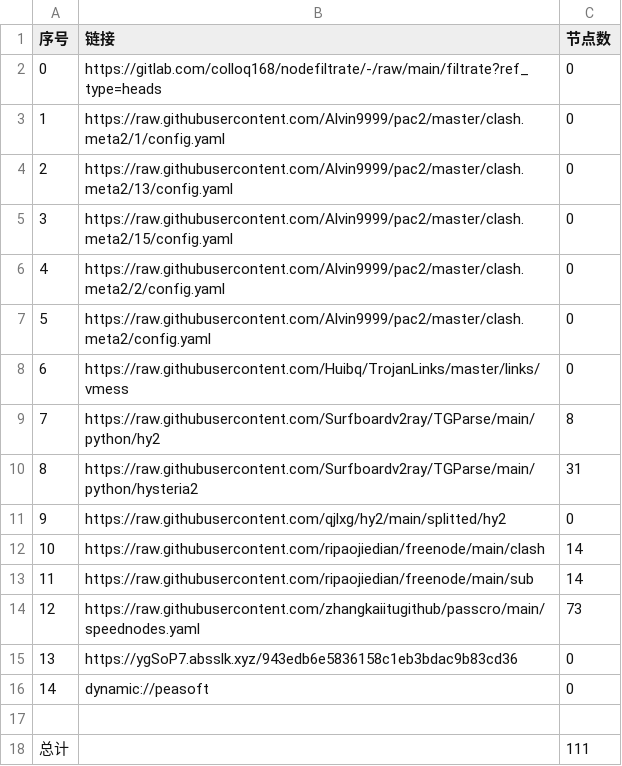
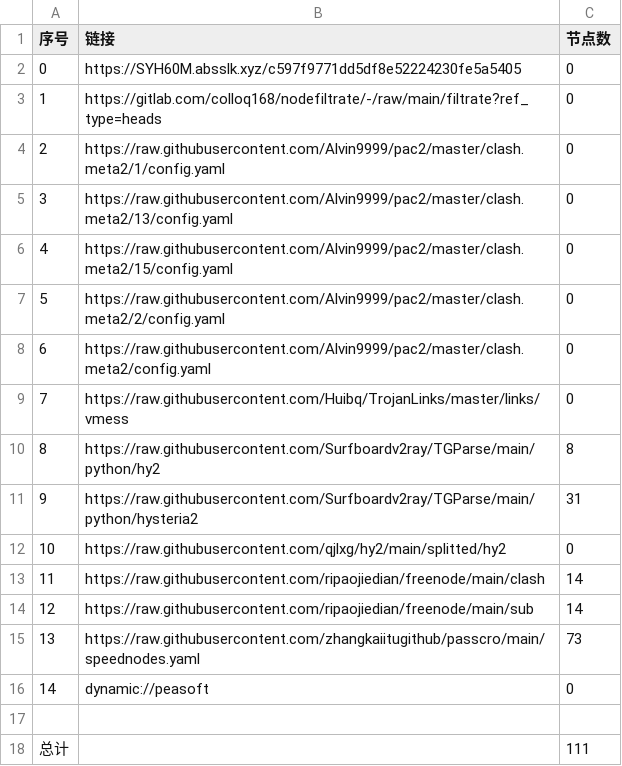
Before and after one commit to shibaobei1/AutoMergePublicNodes--mfjd, a CSV file: list_result.csv, drawn as a sheet; removed rows and columns are numbered as before the commit, all else as after; the diff names each change by its address in the sheet, - before the commit and + after, or states it on an @@ line.

```diff
--- a/list_result.csv
+++ b/list_result.csv
+row 2: 0 | https://SYH60M.absslk.xyz/c597f9771dd5df8e52224230fe5a5405 | 0
@@ column A (序号) renumbered between rows 3 and 15 @@
-row 15: 13 | https://ygSoP7.absslk.xyz/943edb6e5836158c1eb3bdac9b83cd36 | 0
```
Also changed, not shown: 20 other files.
